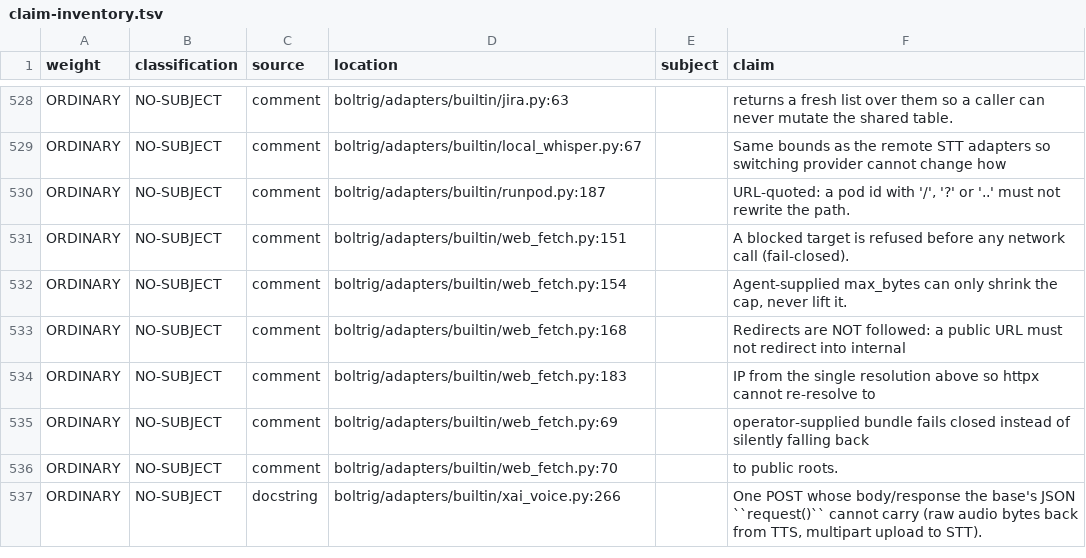
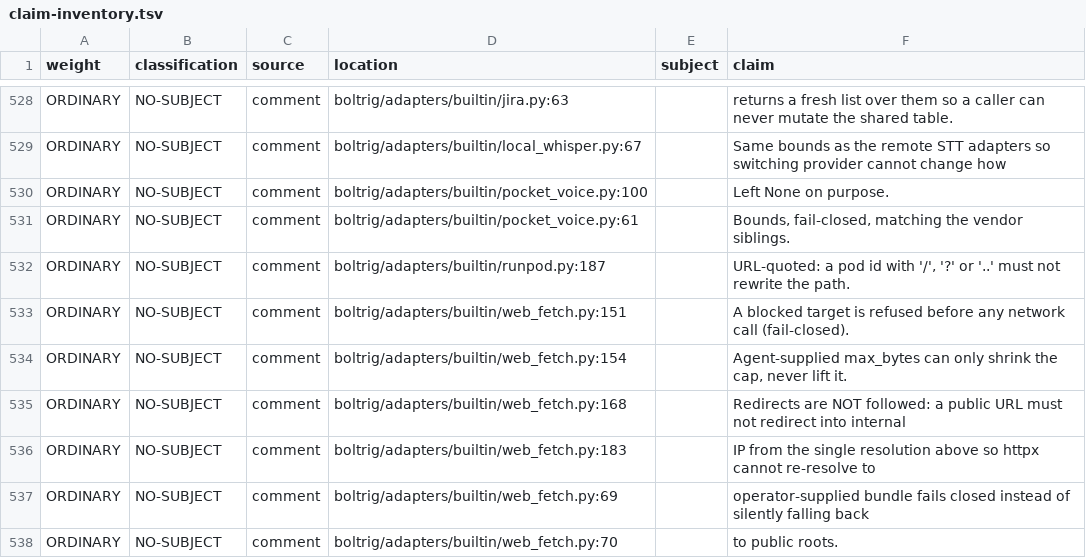
Before and after one commit to wlilley93/boltrig, a TSV file: docs/claim-inventory.tsv, drawn as a sheet; only a part is shown, gaps mark what is left out; the shorter side is filled out with more unchanged rows.

```diff
--- a/docs/claim-inventory.tsv
+++ b/docs/claim-inventory.tsv
@@ -529,2 +529,4 @@ ORDINARY	NO-SUBJECT	comment	boltrig/adapters/builtin/jira.py:63		returns a fresh
 ORDINARY	NO-SUBJECT	comment	boltrig/adapters/builtin/local_whisper.py:67		Same bounds as the remote STT adapters so switching provider cannot change how
+ORDINARY	NO-SUBJECT	comment	boltrig/adapters/builtin/pocket_voice.py:100		Left None on purpose.
+ORDINARY	NO-SUBJECT	comment	boltrig/adapters/builtin/pocket_voice.py:61		Bounds, fail-closed, matching the vendor siblings.
 ORDINARY	NO-SUBJECT	comment	boltrig/adapters/builtin/runpod.py:187		URL-quoted: a pod id with '/', '?' or '..' must not rewrite the path.
```
